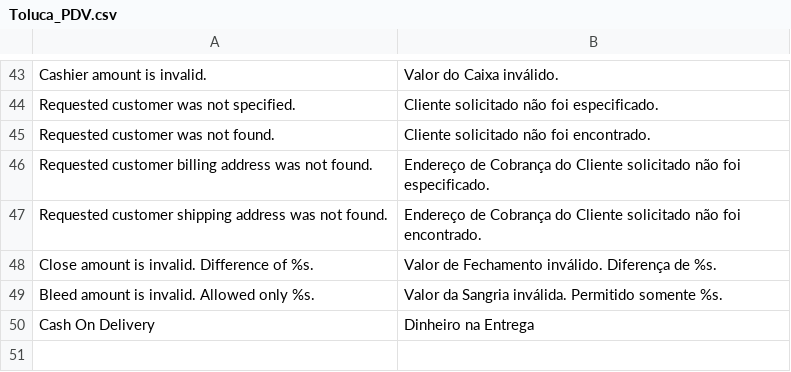
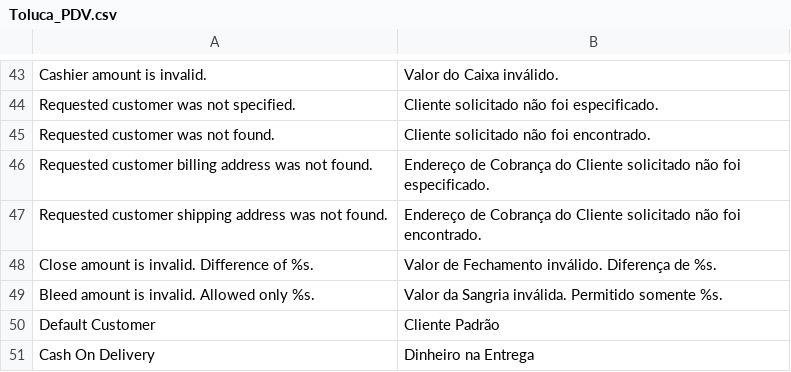
Before and after one commit to gamuzatech/tolucastore-magento, a CSV file: magento-lts-1.9.4.x/app/locale/pt_BR/Toluca_PDV.csv, drawn as a sheet; only a part is shown, gaps mark what is left out.

Commit message:
Atualizado projeto Toluca_PDV: adicionado configuração para cliente padrão

```diff
--- a/magento-lts-1.9.4.x/app/locale/pt_BR/Toluca_PDV.csv
+++ b/magento-lts-1.9.4.x/app/locale/pt_BR/Toluca_PDV.csv
@@ -49,2 +49,3 @@
 "Bleed amount is invalid. Allowed only %s.","Valor da Sangria inválida. Permitido somente %s."
+"Default Customer","Cliente Padrão"
 "Cash On Delivery","Dinheiro na Entrega"
```
Also changed, not shown: 4 other files.
